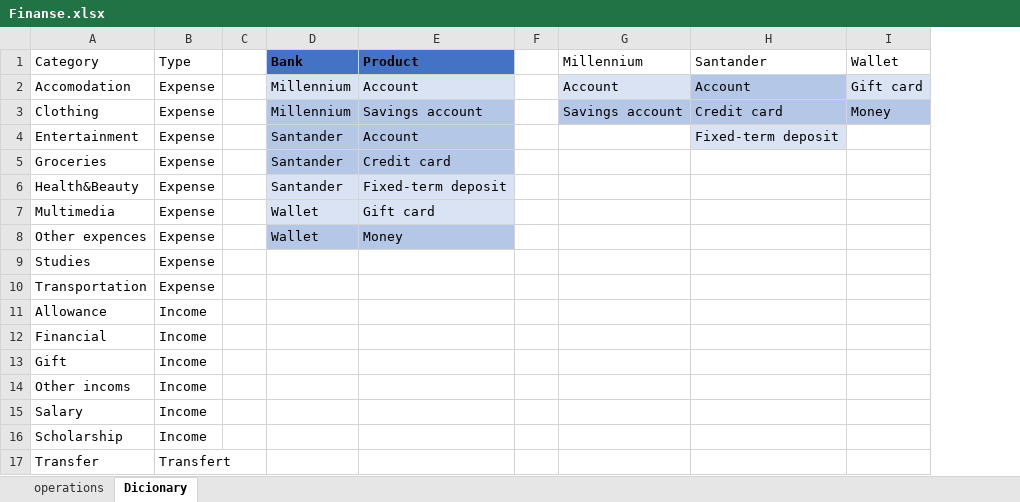
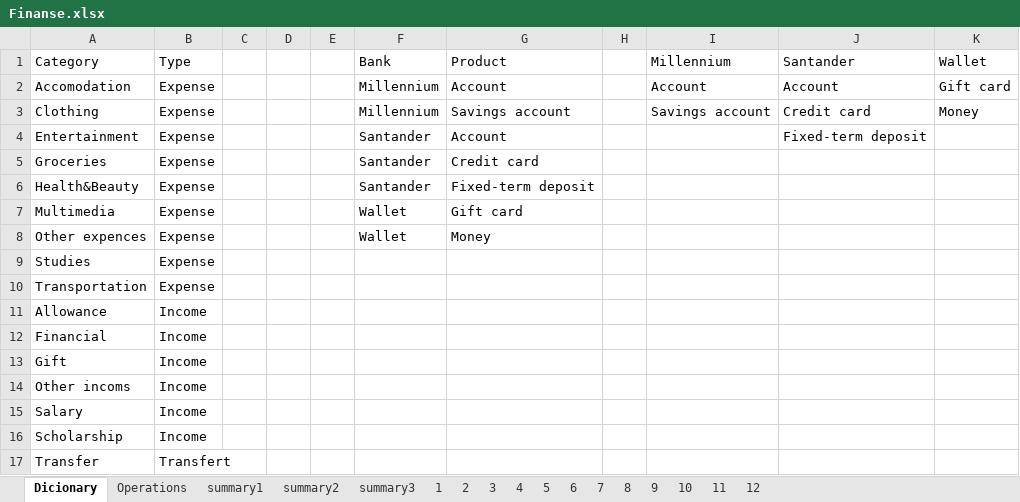
Before and after one commit to Bomber1321/excel, an Excel workbook: Finanse.xlsx, sheet Dicionary, drawn as a sheet; values as stored, in another font and other column widths than the file's, no borders; table styles not drawn; addresses are those after the commit; the diff names each change by its address in the sheet, - before the commit and + after, or states it on an @@ line.

```diff
--- a/Finanse.xlsx (sheet Dicionary)
+++ b/Finanse.xlsx (sheet Dicionary)
-sheet tab: operations
+sheet tab: Operations
+sheet tab: summary1
+sheet tab: summary2
+sheet tab: summary3
+sheet tab: 1
+sheet tab: 2
+sheet tab: 3
+sheet tab: 4
+sheet tab: 5
+sheet tab: 6
+sheet tab: 7
+sheet tab: 8
+sheet tab: 9
+sheet tab: 10
+sheet tab: 11
+sheet tab: 12
@@ sheet tab order changed: Dicionary | Operations | summary1 | summary2 | summary3 | 1 | 2 | 3 | 4 | 5 | 6 | 7 | 8 | 9 | 10 | 11 | 12 @@
+column D, empty
+column E, empty
@@ F1:G1 fill: #4472C4 → none, bold: on → off @@
-F2:G2 fill: #DAE3F3
+F2:G2 fill: none
-I2 fill: #DAE3F3
+I2 fill: none
-J2 fill: #B4C7E7
+J2 fill: none
-K2 fill: #DAE3F3
+K2 fill: none
-F3:G5 fill: #B4C7E7
+F3:G5 fill: none
-I3:K3 fill: #B4C7E7
+I3:K3 fill: none
-J4 fill: #DAE3F3
+J4 fill: none
-F6:G7 fill: #DAE3F3
+F6:G7 fill: none
-F8:G8 fill: #B4C7E7
+F8:G8 fill: none
```
Also changed, not shown: sheet Operations, formulas that keep their value.
